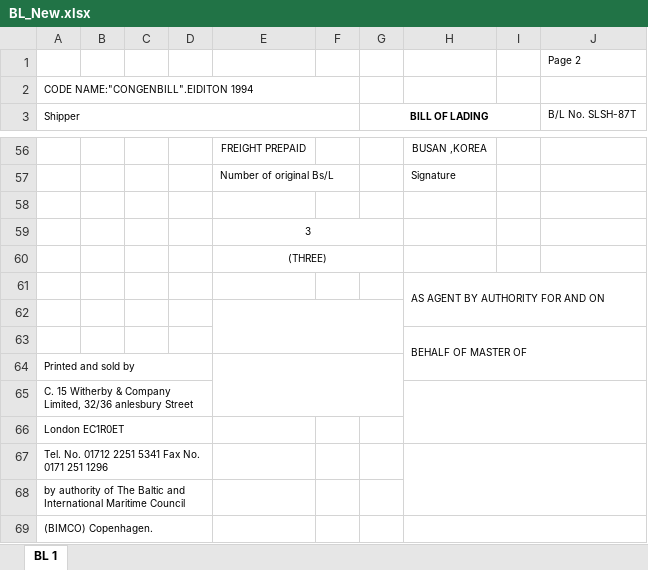
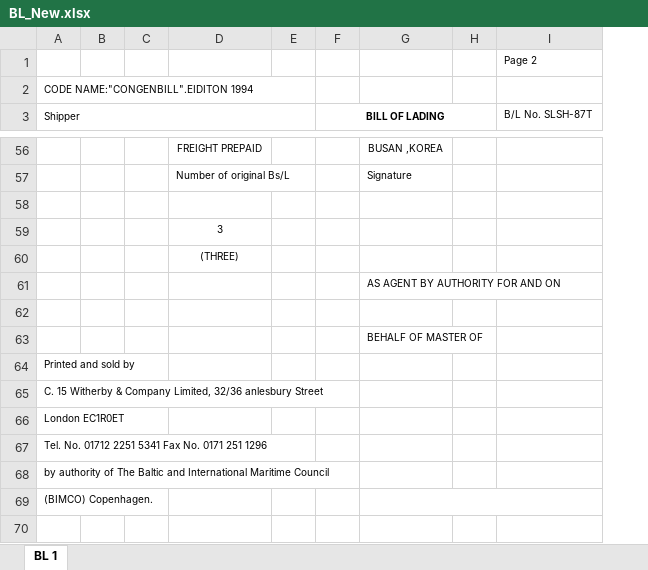
Before and after one commit to KirillKazakoff/tsAddin, an Excel workbook: templates/BL_New.xlsx, sheet BL 1, drawn as a sheet; only a part is shown, gaps mark what is left out; values as stored, in another font and other column widths than the file's, no borders; the diff covers the shown part only; the diff names each change by its address in the sheet, - before the commit and + after, or states it on an @@ line.

```diff
--- a/templates/BL_New.xlsx (sheet BL 1)
+++ b/templates/BL_New.xlsx (sheet BL 1)
-column B, empty
-E59:G59 merged
-E60:G60 merged
-H61:J62 merged
-E62:G63 merged
-H63:J64 merged
-A64:D64 merged
-E64:G65 merged
-A65:D65 merged
-H65:J66 merged
-A66:D66 merged
-A67:D67 merged
-H67:J68 merged
-A68:D68 merged
-A69:D69 merged
```
Also changed, not shown: 3 edited cells and merged cells elsewhere in this sheet, templates/BL.xlsx, templates/Inner_Contract.xlsx, 12 other files.
